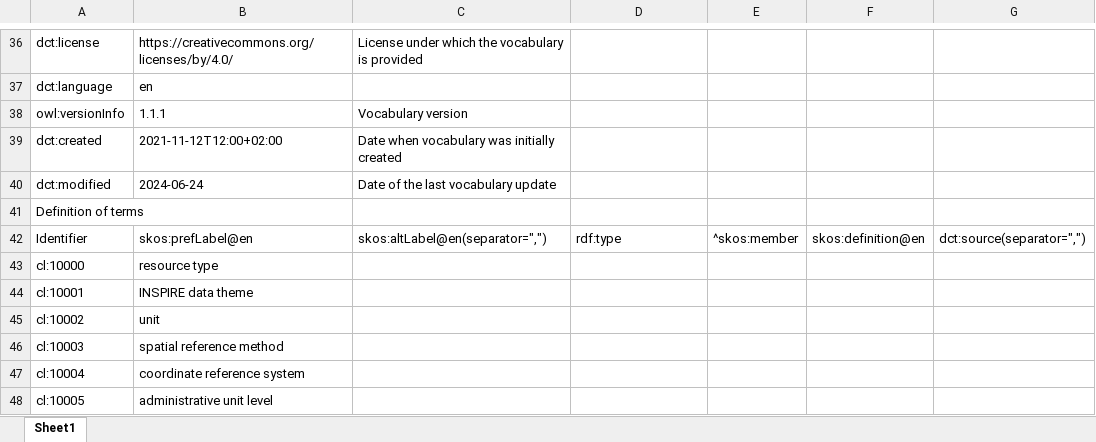
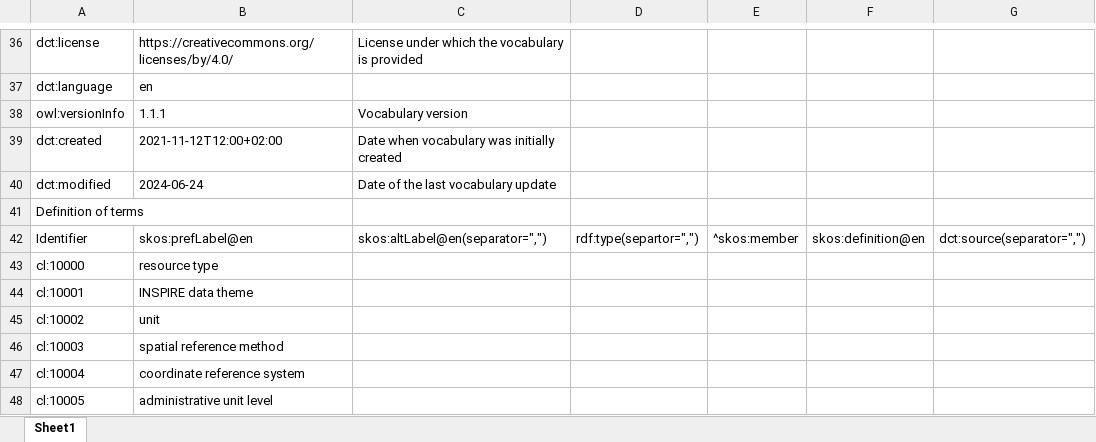
Before and after one commit to LTER-Europe/eLTER_CL, an Excel workbook: elter_cl.xlsx, sheet Sheet1, drawn as a sheet; only a part is shown, gaps mark what is left out; values as stored, in another font and other column widths than the file's, no borders; the diff names each change by its address in the sheet, - before the commit and + after, or states it on an @@ line.

```diff
--- a/elter_cl.xlsx (sheet Sheet1)
+++ b/elter_cl.xlsx (sheet Sheet1)
-D42: rdf:type
+D42: rdf:type(separtor=",")
```
Also changed, not shown: 2 other files.
